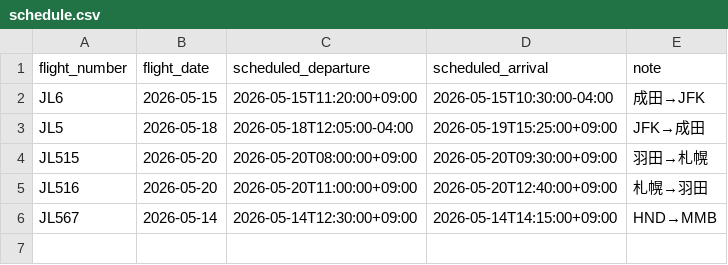
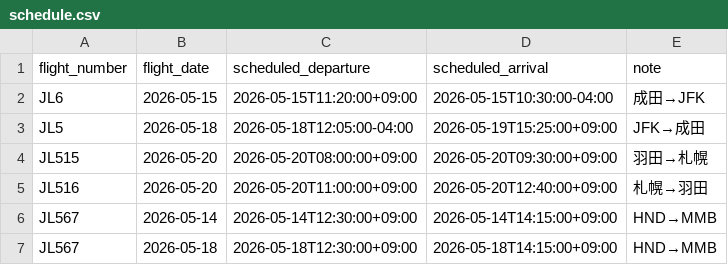
Before and after one commit to kentaro0209/flight-notifier, a CSV file: schedule.csv, drawn as a sheet.

```diff
--- a/schedule.csv
+++ b/schedule.csv
@@ -6 +6,2 @@ JL516,2026-05-20,2026-05-20T11:00:00+09:00,2026-05-20T12:40:00+09:00,札幌→
 JL567,2026-05-14,2026-05-14T12:30:00+09:00,2026-05-14T14:15:00+09:00,HND→MMB
+JL567,2026-05-18,2026-05-18T12:30:00+09:00,2026-05-18T14:15:00+09:00,HND→MMB
```
